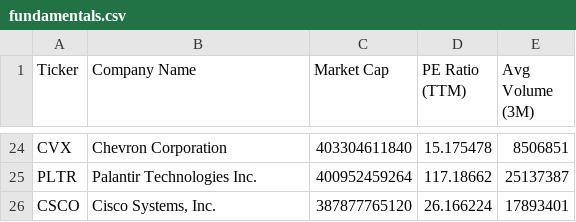
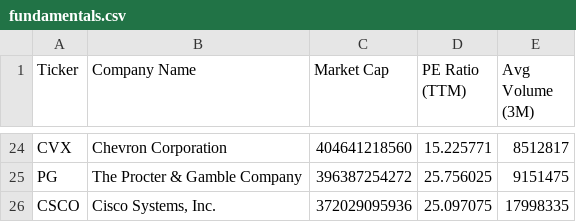
Before and after one commit to NK-Mikey/Stock-Market-Dashboard, a CSV file: data/fundamentals.csv, drawn as a sheet; only a part is shown, gaps mark what is left out; removed rows and columns are numbered as before the commit, all else as after; the diff covers the shown part only; the diff names each change by its address in the sheet, - before the commit and + after, or states it on an @@ line.

```diff
--- a/data/fundamentals.csv
+++ b/data/fundamentals.csv
-C24 (Market Cap): 403304611840
+C24 (Market Cap): 404641218560
-D24 (PE Ratio (TTM)): 15.175478
+D24 (PE Ratio (TTM)): 15.225771
-E24 (Avg Volume (3M)): 8506851
+E24 (Avg Volume (3M)): 8512817
-row 25: PLTR | Palantir Technologies Inc. | 400952459264 | 117.18662 | 25137387
+row 25: PG | The Procter & Gamble Company | 396387254272 | 25.756025 | 9151475
-C26 (Market Cap): 387877765120
+C26 (Market Cap): 372029095936
-D26 (PE Ratio (TTM)): 26.166224
+D26 (PE Ratio (TTM)): 25.097075
-E26 (Avg Volume (3M)): 17893401
+E26 (Avg Volume (3M)): 17998335
```
Also changed, not shown: 5 added rows, 5 removed rows and 51 edited cells elsewhere in this file, data/dim_stock.csv, 1 other file.
